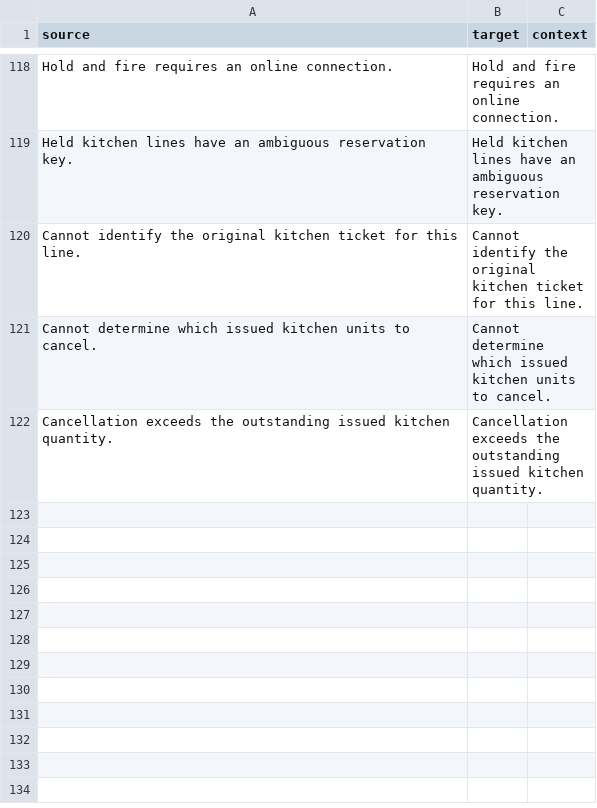
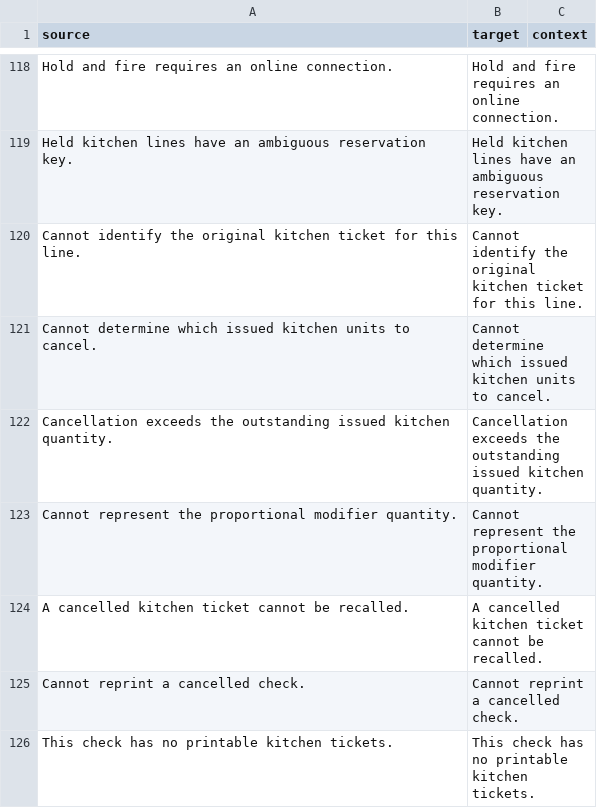
Before and after one commit to pmwanje2/ury, a CSV file: ury/translations/en.csv, drawn as a sheet; only a part is shown, gaps mark what is left out.

```diff
--- a/ury/translations/en.csv
+++ b/ury/translations/en.csv
@@ -122 +122,5 @@ Cannot determine which issued kitchen units to cancel.,Cannot determine which is
 Cancellation exceeds the outstanding issued kitchen quantity.,Cancellation exceeds the outstanding issued kitchen quantity.,
+Cannot represent the proportional modifier quantity.,Cannot represent the proportional modifier quantity.,
+A cancelled kitchen ticket cannot be recalled.,A cancelled kitchen ticket cannot be recalled.,
+Cannot reprint a cancelled check.,Cannot reprint a cancelled check.,
+This check has no printable kitchen tickets.,This check has no printable kitchen tickets.,
```
Also changed, not shown: ury/translations/ar.csv, ury/translations/es.csv, 32 other files.
